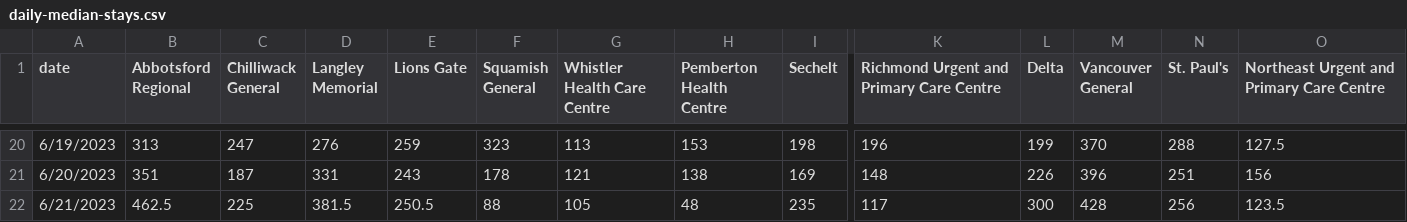
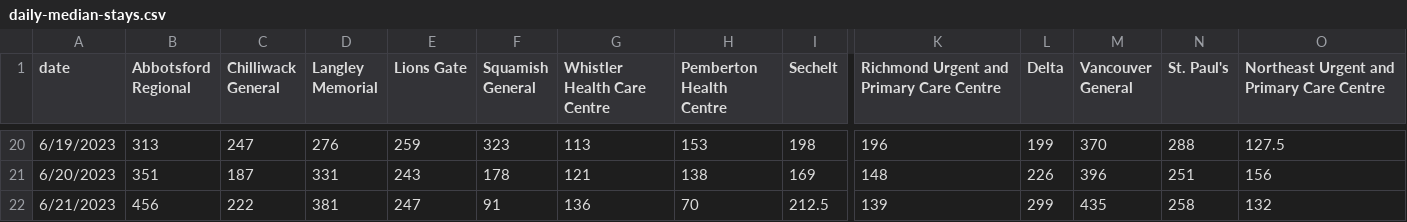
Before and after one commit to vs-postmedia/er-wait-time-scraper, a CSV file: data/daily-median-stays.csv, drawn as a sheet; only a part is shown, gaps mark what is left out; the diff covers the shown part only; the diff names each change by its address in the sheet, - before the commit and + after, or states it on an @@ line.

```diff
--- a/data/daily-median-stays.csv
+++ b/data/daily-median-stays.csv
-B22 (Abbotsford Regional): 462.5
+B22 (Abbotsford Regional): 456
-C22 (Chilliwack General): 225
+C22 (Chilliwack General): 222
-D22 (Langley Memorial): 381.5
+D22 (Langley Memorial): 381
-E22 (Lions Gate): 250.5
+E22 (Lions Gate): 247
-F22 (Squamish General): 88
+F22 (Squamish General): 91
-G22 (Whistler Health Care Centre): 105
+G22 (Whistler Health Care Centre): 136
-H22 (Pemberton Health Centre): 48
+H22 (Pemberton Health Centre): 70
-I22 (Sechelt): 235
+I22 (Sechelt): 212.5
-K22: 117
+K22: 139
-L22 (Delta): 300
+L22 (Delta): 299
-M22 (Vancouver General): 428
+M22 (Vancouver General): 435
-N22 (St. Paul's): 256
+N22 (St. Paul's): 258
-O22: 123.5
+O22: 132
```
Also changed, not shown: 7 edited cells elsewhere in this file, data/daily-median-waits.csv, data/data.csv, 1 other file.
